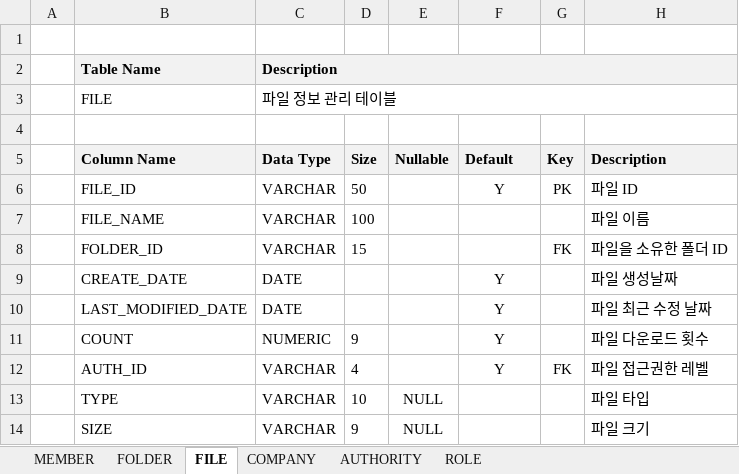
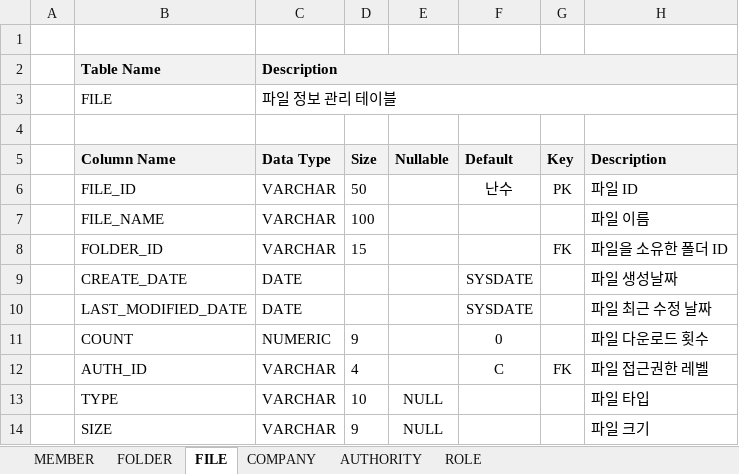
Before and after one commit to ReactFTP/ReactFTP, an Excel workbook: documents/database/DB 테이블 정의서.xlsx, sheet FILE, drawn as a sheet; values as stored, in another font and other column widths than the file's, no borders; the diff names each change by its address in the sheet, - before the commit and + after, or states it on an @@ line.

```diff
--- a/documents/database/DB 테이블 정의서.xlsx (sheet FILE)
+++ b/documents/database/DB 테이블 정의서.xlsx (sheet FILE)
-F6 (Default): Y
+F6 (Default): 난수
-F9:F10 (Default): Y
+F9:F10 (Default): SYSDATE
-F11 (Default): Y
+F11 (Default): 0
-F12 (Default): Y
+F12 (Default): C
```
Also changed, not shown: sheet COMPANY, sheet FOLDER, sheet MEMBER, 1 other file.
